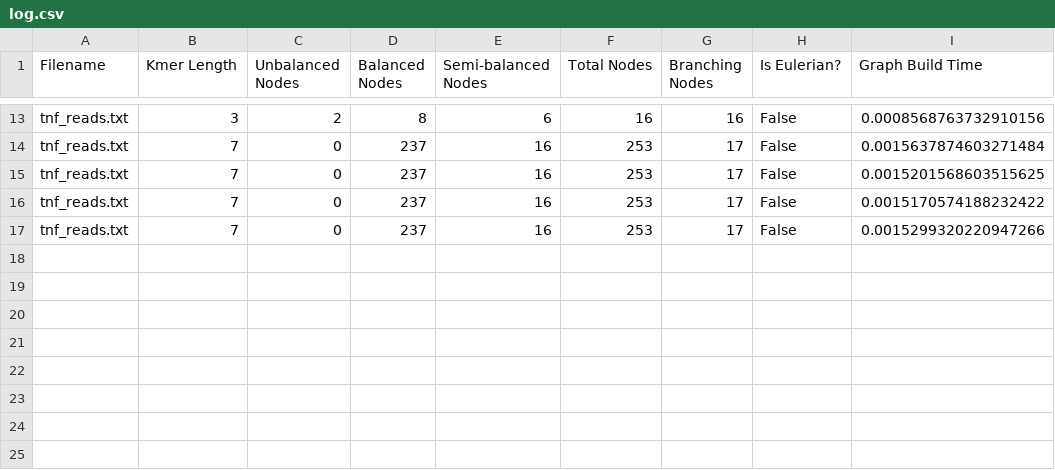
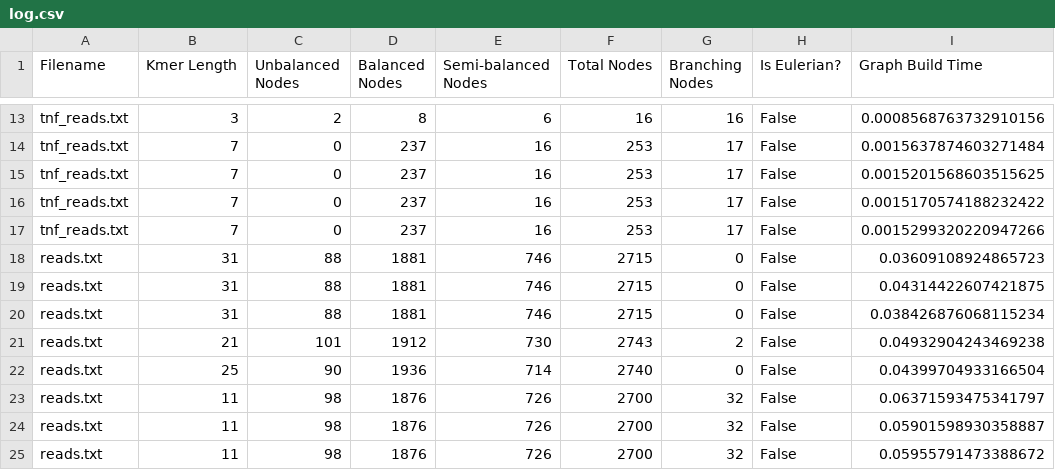
Before and after one commit to eyermann/Computational-Biology, a CSV file: Assembly Project/log.csv, drawn as a sheet; only a part is shown, gaps mark what is left out.

```diff
--- a/Assembly Project/log.csv
+++ b/Assembly Project/log.csv
@@ -17 +17,9 @@ tnf_reads.txt,7,0,237,16,253,17,False,0.0015170574188232422
 tnf_reads.txt,7,0,237,16,253,17,False,0.0015299320220947266
+reads.txt,31,88,1881,746,2715,0,False,0.03609108924865723
+reads.txt,31,88,1881,746,2715,0,False,0.04314422607421875
+reads.txt,31,88,1881,746,2715,0,False,0.038426876068115234
+reads.txt,21,101,1912,730,2743,2,False,0.04932904243469238
+reads.txt,25,90,1936,714,2740,0,False,0.04399704933166504
+reads.txt,11,98,1876,726,2700,32,False,0.06371593475341797
+reads.txt,11,98,1876,726,2700,32,False,0.05901598930358887
+reads.txt,11,98,1876,726,2700,32,False,0.05955791473388672
```
Also changed, not shown: 5 other files.
